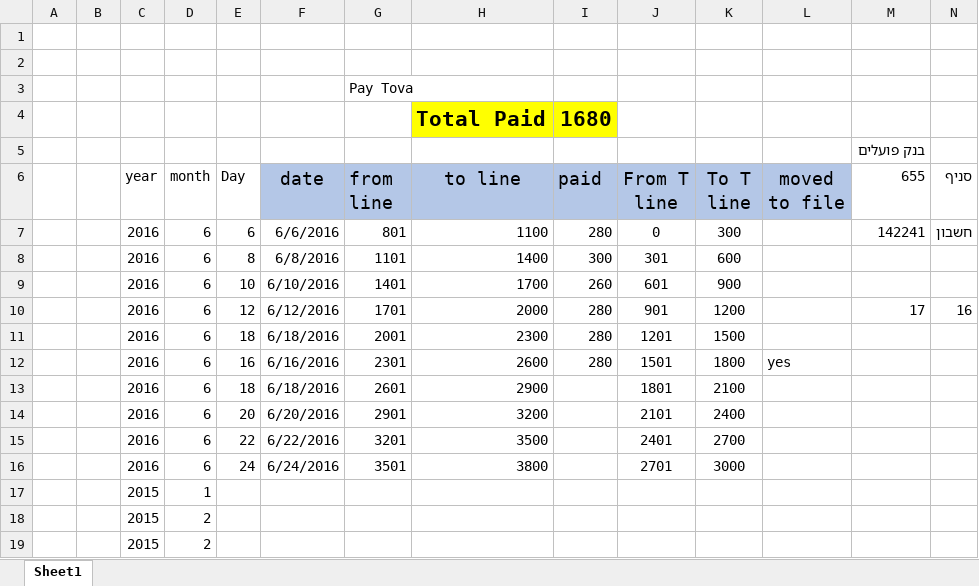
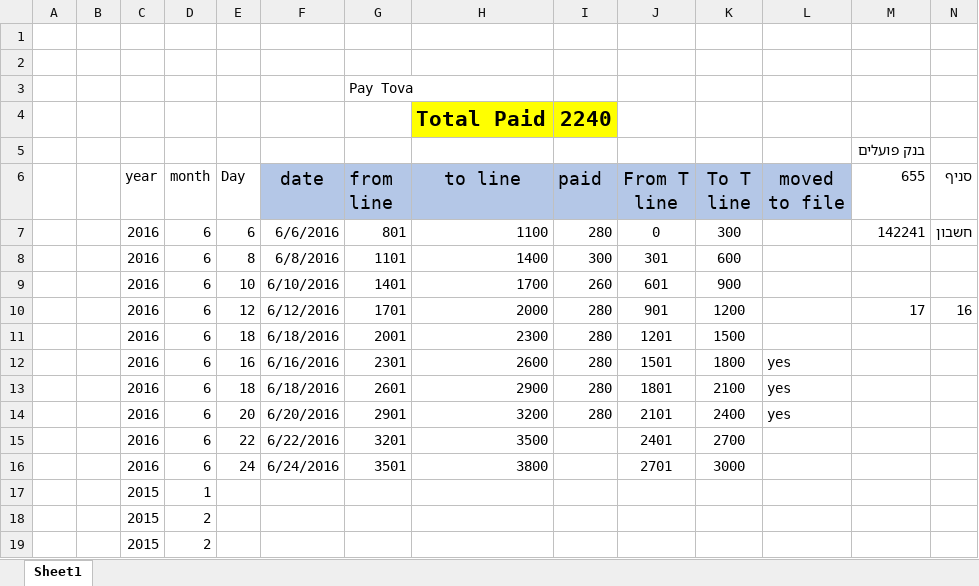
Before and after one commit to xenonius/zxlat, an Excel workbook: payments.xlsx, sheet Sheet1, drawn as a sheet; only a part is shown; values as stored, in another font and other column widths than the file's, no borders; the diff names each change by its address in the sheet, - before the commit and + after, or states it on an @@ line.

```diff
--- a/payments.xlsx (sheet Sheet1)
+++ b/payments.xlsx (sheet Sheet1)
-I4 (paid): 1680
+I4 (paid): 2240
-I13:I14 (paid): (empty)
+I13:I14 (paid): 280
-L13:L14 (moved to file): (empty)
+L13:L14 (moved to file): yes
```
Also changed, not shown: 8 other files.
